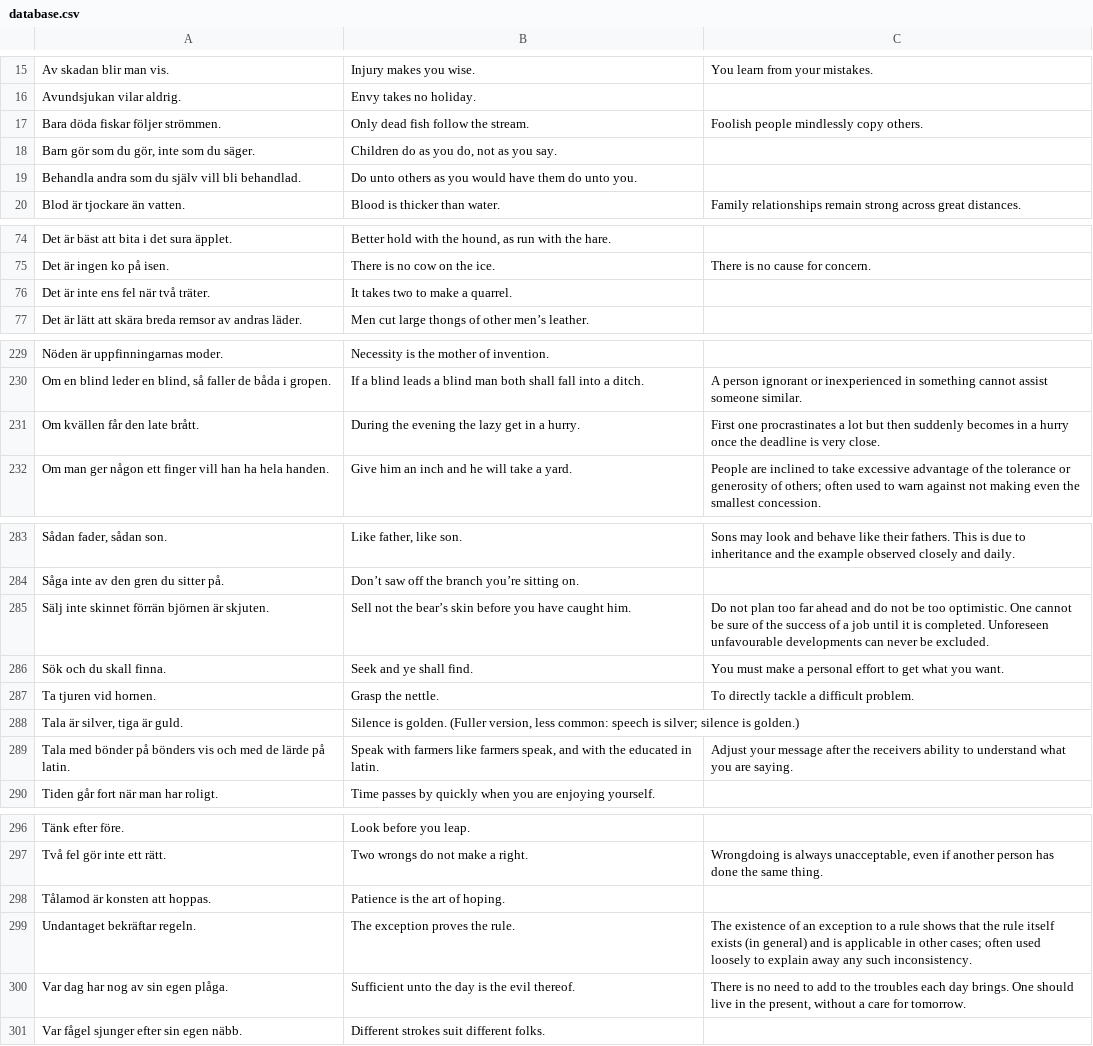
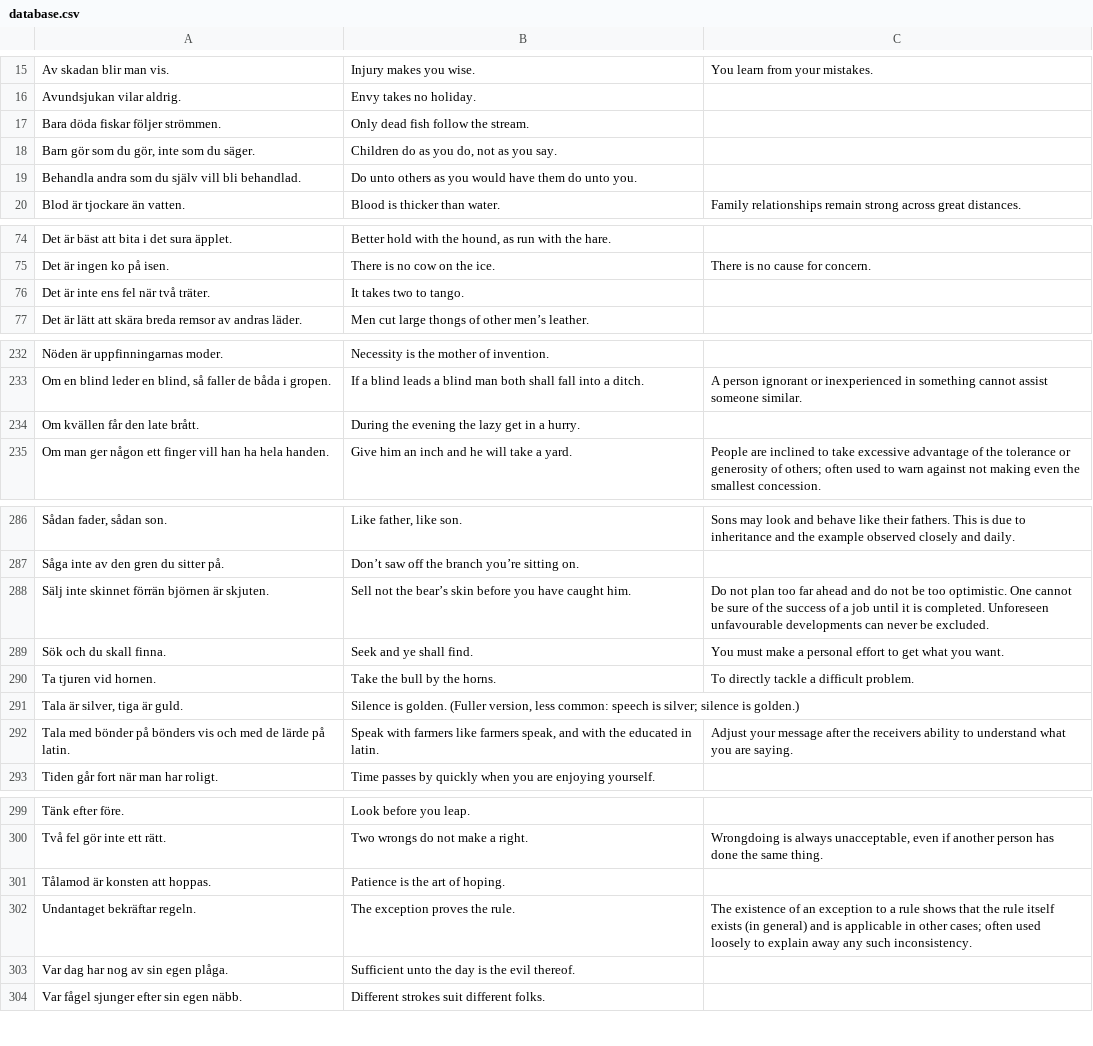
Before and after one commit to svenskan/database, a CSV file: proverbs/database.csv, drawn as a sheet; only a part is shown, gaps mark what is left out; the diff covers the shown part only.

```diff
--- a/proverbs/database.csv
+++ b/proverbs/database.csv
@@ -16,3 +16,3 @@ Av skadan blir man vis.,Injury makes you wise.,You learn from your mistakes.
 Avundsjukan vilar aldrig.,Envy takes no holiday.,
-Bara döda fiskar följer strömmen.,Only dead fish follow the stream.,Foolish people mindlessly copy others.
+Bara döda fiskar följer strömmen.,Only dead fish follow the stream.,
 "Barn gör som du gör, inte som du säger.","Children do as you do, not as you say.",
@@ -75,3 +75,3 @@ Det är bäst att bita i det sura äpplet.,"Better hold with the hound, as run w
 Det är ingen ko på isen.,There is no cow on the ice.,There is no cause for concern.
-Det är inte ens fel när två träter.,It takes two to make a quarrel.,
+Det är inte ens fel när två träter.,It takes two to tango.,
 Det är lätt att skära breda remsor av andras läder.,Men cut large thongs of other men’s leather.,
@@ -230,3 +233,3 @@ Nöden är uppfinningarnas moder.,Necessity is the mother of invention.,
 "Om en blind leder en blind, så faller de båda i gropen.",If a blind leads a blind man both shall fall into a ditch.,A person ignorant or inexperienced in something cannot assist someone similar.
-Om kvällen får den late brått.,During the evening the lazy get in a hurry.,First one procrastinates a lot but then suddenly becomes in a hurry once the deadline is very close.
+Om kvällen får den late brått.,During the evening the lazy get in a hurry.,
 Om man ger någon ett finger vill han ha hela handen.,Give him an inch and he will take a yard.,People are inclined to take excessive advantage of the tolerance or generosity of others; often used to warn against not making even the smallest concession.
@@ -286,3 +289,3 @@ Sälj inte skinnet förrän björnen är skjuten.,Sell not the bear’s skin bef
 Sök och du skall finna.,Seek and ye shall find.,You must make a personal effort to get what you want.
-Ta tjuren vid hornen.,Grasp the nettle.,To directly tackle a difficult problem.
+Ta tjuren vid hornen.,Take the bull by the horns.,To directly tackle a difficult problem.
 "Tala är silver, tiga är guld.","Silence is golden. (Fuller version, less common: speech is silver; silence is golden.)",
@@ -299,3 +302,3 @@ Tålamod är konsten att hoppas.,Patience is the art of hoping.,
 Undantaget bekräftar regeln.,The exception proves the rule.,The existence of an exception to a rule shows that the rule itself exists (in general) and is applicable in other cases; often used loosely to explain away any such inconsistency.
-Var dag har nog av sin egen plåga.,Sufficient unto the day is the evil thereof.,"There is no need to add to the troubles each day brings. One should live in the present, without a care for tomorrow."
+Var dag har nog av sin egen plåga.,Sufficient unto the day is the evil thereof.,
 Var fågel sjunger efter sin egen näbb.,Different strokes suit different folks.,
```
Also changed, not shown: 3 added rows and 10 edited cells elsewhere in this file, 1 other file.
